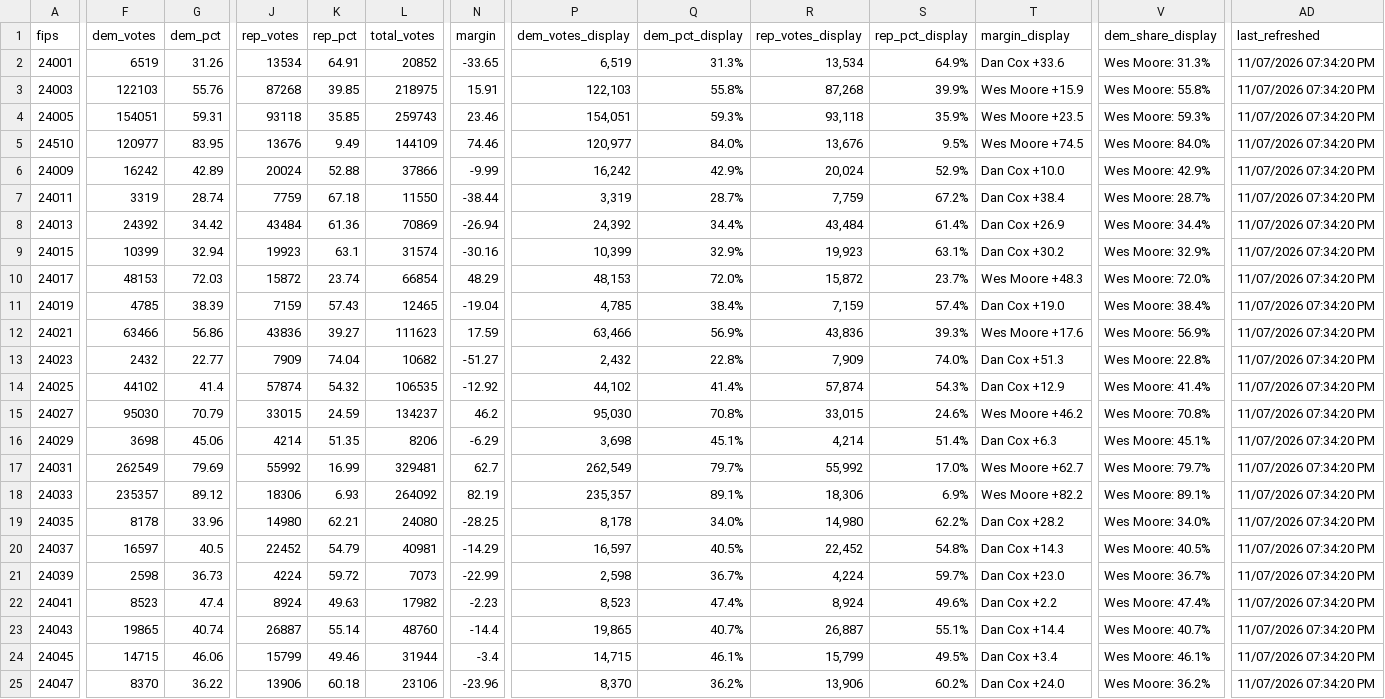
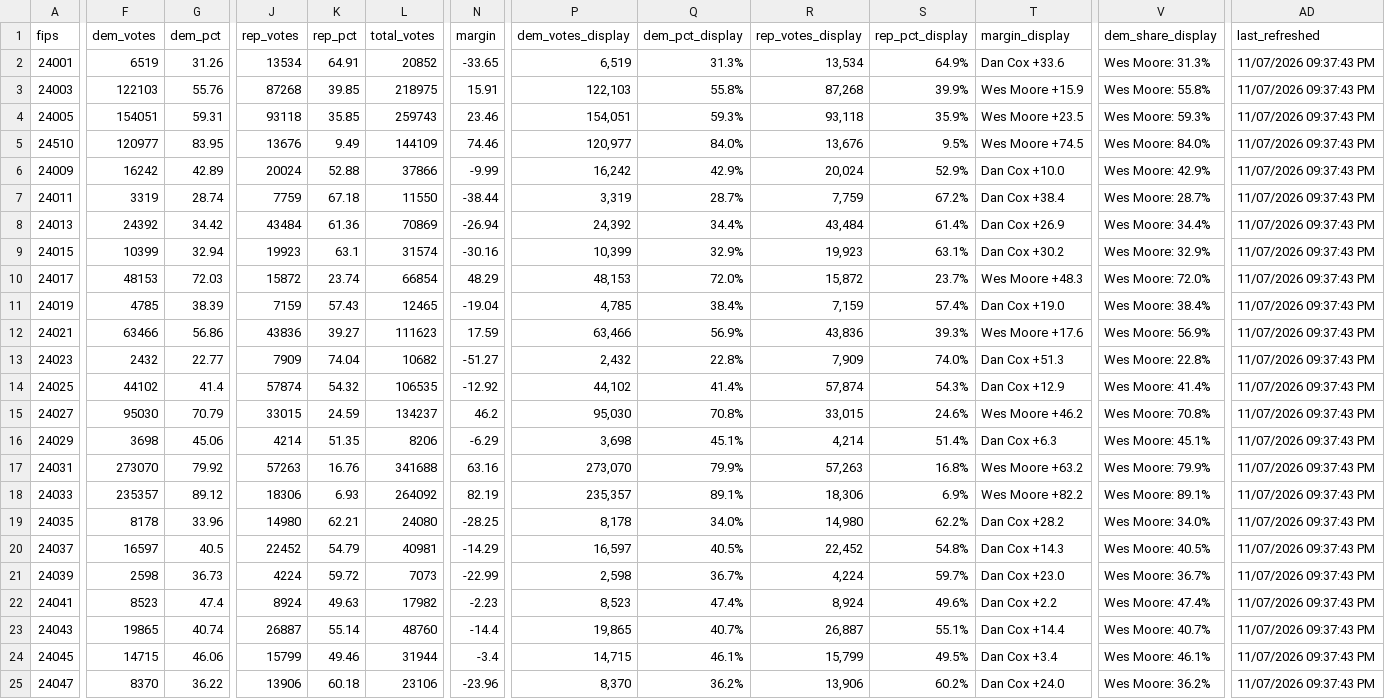
Before and after one commit to Sammyliu0606/midterm_result, a CSV file: data/live/flourish/flourish_gov_map.csv, drawn as a sheet; only a part is shown, gaps mark what is left out; the diff covers the shown part only; the diff names each change by its address in the sheet, - before the commit and + after, or states it on an @@ line.

```diff
--- a/data/live/flourish/flourish_gov_map.csv
+++ b/data/live/flourish/flourish_gov_map.csv
-AD2:AD25 (last_refreshed): 11/07/2026 07:34:20 PM
+AD2:AD25 (last_refreshed): 11/07/2026 09:37:43 PM
-F17 (dem_votes): 262549
+F17 (dem_votes): 273070
-G17 (dem_pct): 79.69
+G17 (dem_pct): 79.92
-J17 (rep_votes): 55992
+J17 (rep_votes): 57263
-K17 (rep_pct): 16.99
+K17 (rep_pct): 16.76
-L17 (total_votes): 329481
+L17 (total_votes): 341688
-N17 (margin): 62.7
+N17 (margin): 63.16
-P17 (dem_votes_display): 262,549
+P17 (dem_votes_display): 273,070
-Q17 (dem_pct_display): 79.7%
+Q17 (dem_pct_display): 79.9%
-R17 (rep_votes_display): 55,992
+R17 (rep_votes_display): 57,263
-S17 (rep_pct_display): 17.0%
+S17 (rep_pct_display): 16.8%
-T17 (margin_display): Wes Moore +62.7
+T17 (margin_display): Wes Moore +63.2
-V17 (dem_share_display): Wes Moore: 79.7%
+V17 (dem_share_display): Wes Moore: 79.9%
```
Also changed, not shown: 4 edited cells elsewhere in this file, data/live/flourish/flourish_moore_shift.csv, data/live/flourish/flourish_q1_map.csv, 17 other files.
